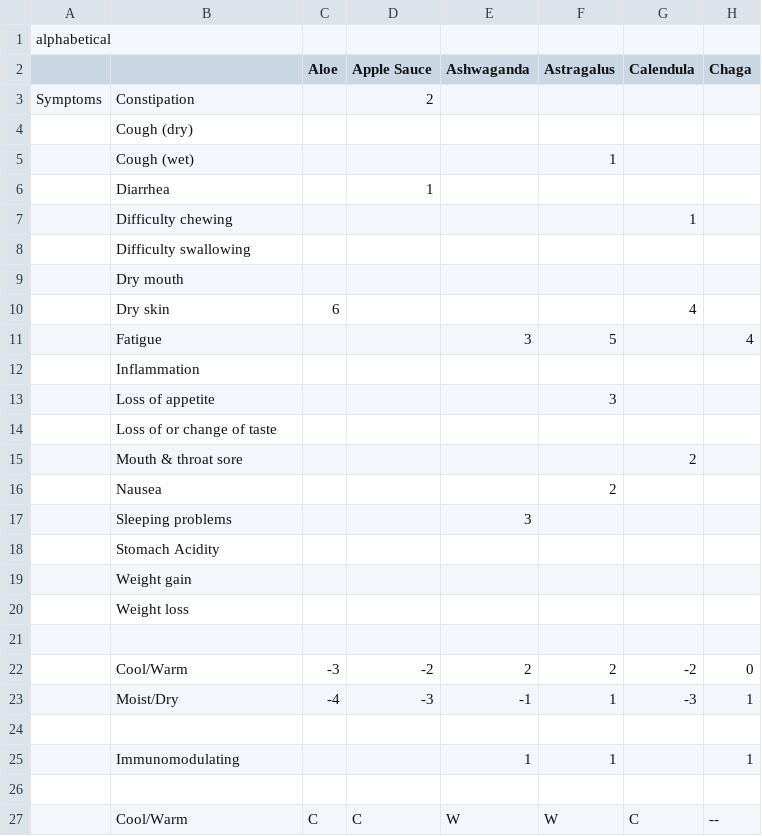
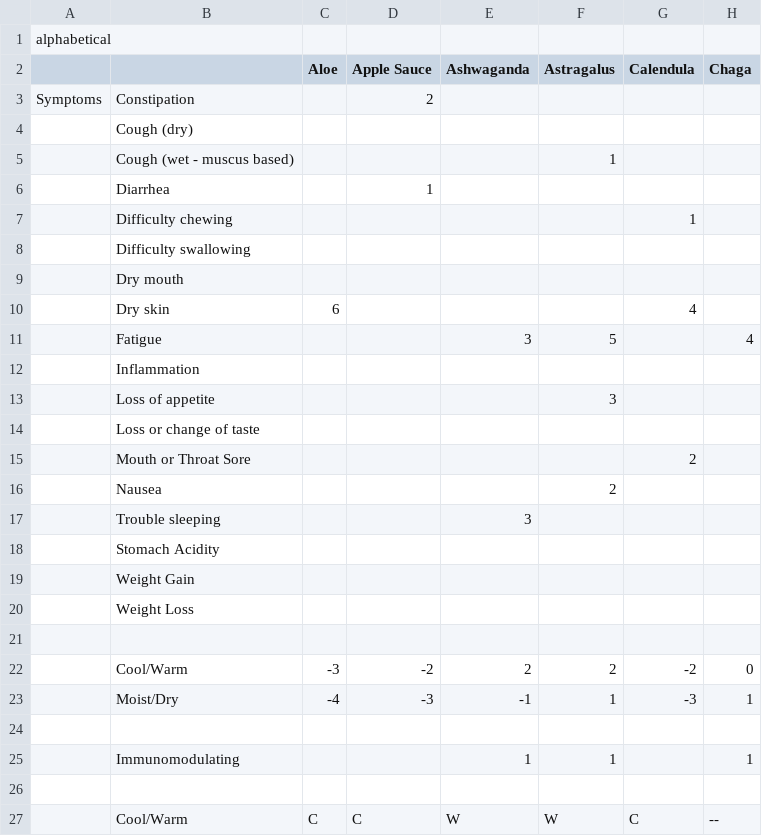
Before and after one commit to saana-health/Saana_devel, a CSV file: csv/herb_symptoms_matrix.csv, drawn as a sheet; only a part is shown; the diff names each change by its address in the sheet, - before the commit and + after, or states it on an @@ line.

```diff
--- a/csv/herb_symptoms_matrix.csv
+++ b/csv/herb_symptoms_matrix.csv
-B5: Cough (wet)
+B5: Cough (wet - muscus based)
-B14: Loss of or change of taste
+B14: Loss or change of taste
-B15: Mouth & throat sore
+B15: Mouth or Throat Sore
-B17: Sleeping problems
+B17: Trouble sleeping
-B19: Weight gain
+B19: Weight Gain
-B20: Weight loss
+B20: Weight Loss
```
Also changed, not shown: csv/herb_interaction_matrix.csv, 4 other files.
